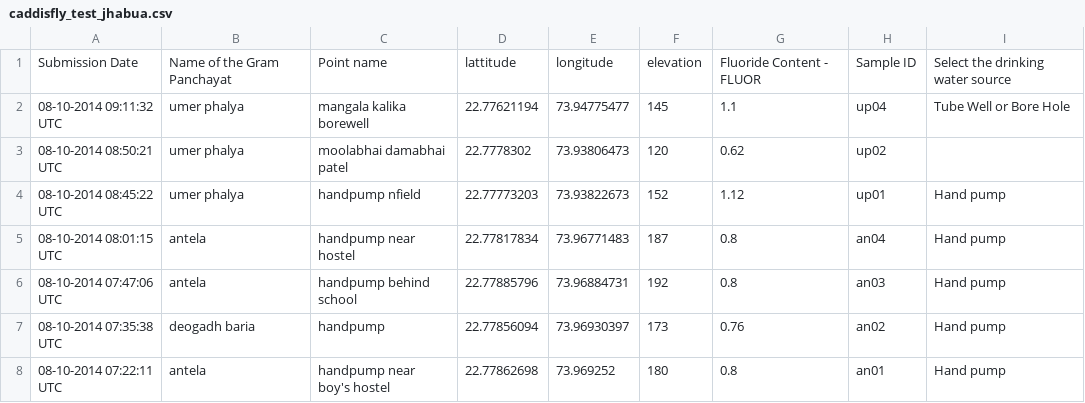
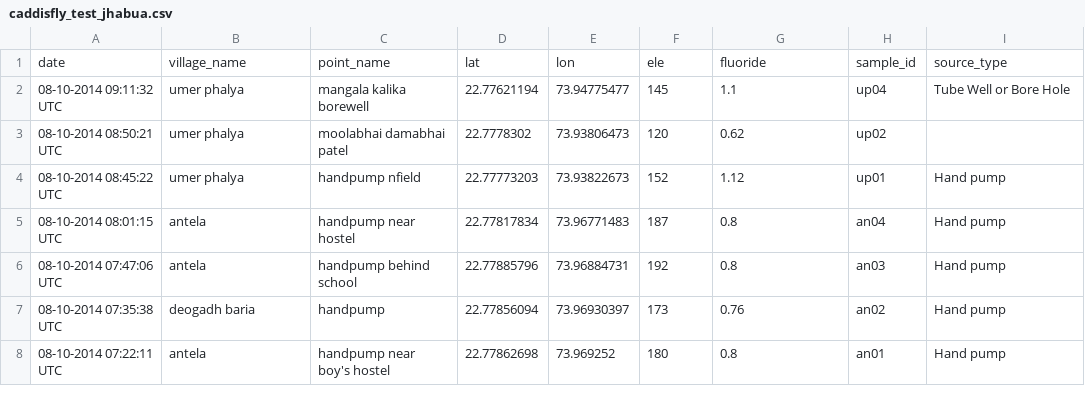
Before and after one commit to fkanlab/data, a CSV file: example/csv/caddisfly_test_jhabua.csv, drawn as a sheet; only a part is shown.

Commit message:
Update caddisfly_test_jhabua.csv

```diff
--- a/example/csv/caddisfly_test_jhabua.csv
+++ b/example/csv/caddisfly_test_jhabua.csv
@@ -1,2 +1,2 @@
-Submission Date,Name of  the Gram Panchayat,Point name,lattitude,longitude,elevation,Fluoride Content - FLUOR,Sample ID,Select the drinking water source
+date,village_name,point_name,lat,lon,ele,fluoride,sample_id,source_type
 08-10-2014 09:11:32 UTC,umer phalya,mangala kalika borewell,22.77621194,73.94775477,145,1.1,up04,Tube Well or Bore Hole
```
